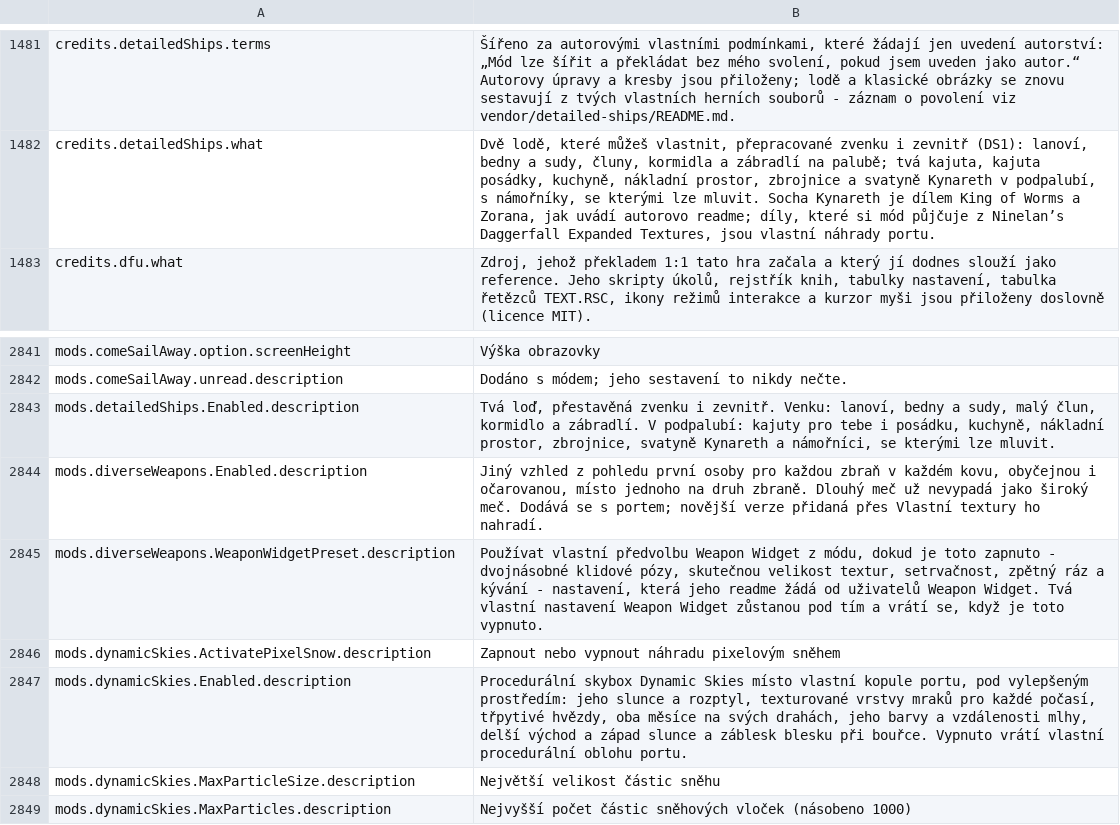
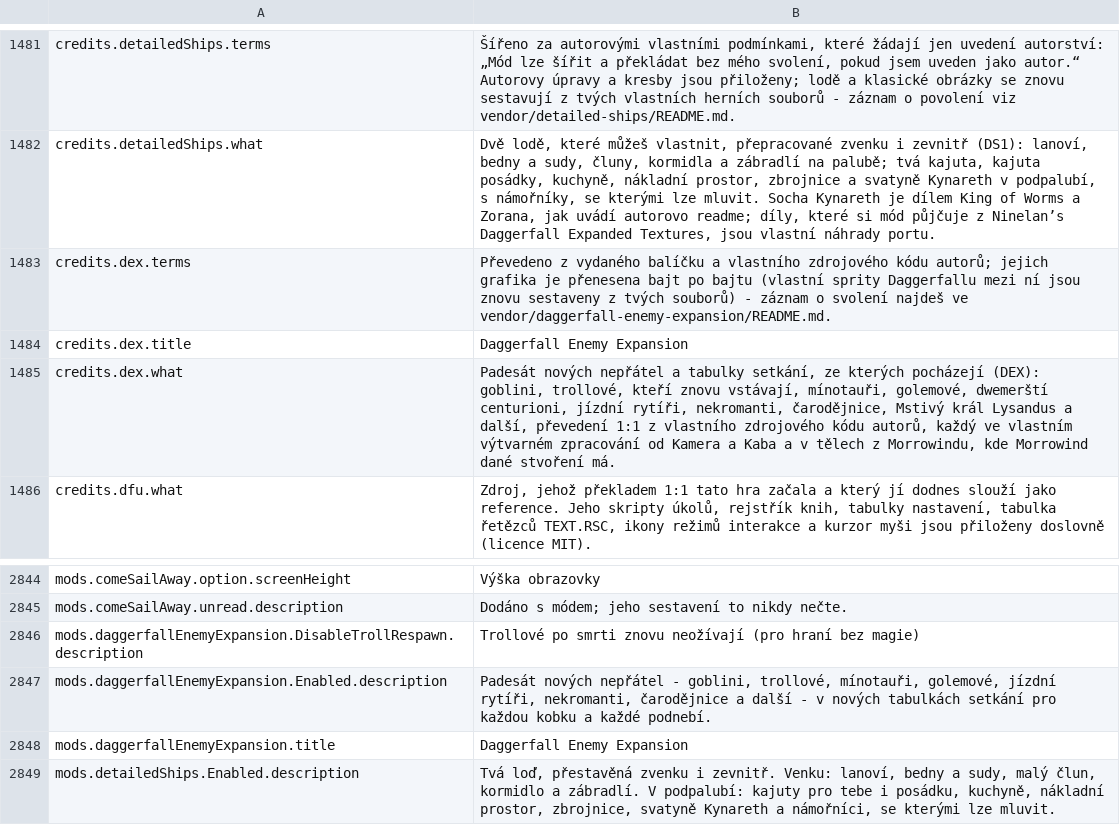
Before and after one commit to Betawolf1213/daggerfall-js-source-voice, a CSV file: locales/cs/Port_Strings.csv, drawn as a sheet; only a part is shown, gaps mark what is left out; the shorter side is filled out with more unchanged rows; the diff names each change by its address in the sheet, - before the commit and + after, or states it on an @@ line.

```diff
--- a/locales/cs/Port_Strings.csv
+++ b/locales/cs/Port_Strings.csv
+row 1483: credits.dex.terms | Převedeno z vydaného balíčku a vlastního zdrojového kódu autorů; jejich grafika je přenesena bajt po bajtu (vlastní sprity Daggerfallu mezi ní jsou znovu sestaveny z tvých souborů) - záznam o svolení najdeš ve vendor/daggerfall-enemy-expansion/README.md.
+row 1484: credits.dex.title | Daggerfall Enemy Expansion
+row 1485: credits.dex.what | Padesát nových nepřátel a tabulky setkání, ze kterých pocházejí (DEX): goblini, trollové, kteří znovu vstávají, mínotauři, golemové, dwemerští centurioni, jízdní rytíři, nekromanti, čarodějnice, Mstivý král Lysandus a další, převedení 1:1 z vlastního zdrojového kódu autorů, každý ve vlastním výtvarném zpracování od Kamera a Kaba a v tělech z Morrowindu, kde Morrowind dané stvoření má.
+row 2846: mods.daggerfallEnemyExpansion.DisableTrollRespawn.description | Trollové po smrti znovu neožívají (pro hraní bez magie)
+row 2847: mods.daggerfallEnemyExpansion.Enabled.description | Padesát nových nepřátel - goblini, trollové, mínotauři, golemové, jízdní rytíři, nekromanti, čarodějnice a další - v nových tabulkách setkání pro každou kobku a každé podnebí.
+row 2848: mods.daggerfallEnemyExpansion.title | Daggerfall Enemy Expansion
```
Also changed, not shown: locales/bg/Port_Strings.csv, locales/fr/Port_Strings.csv, 34 other files.
